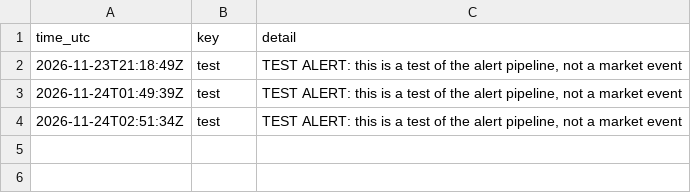
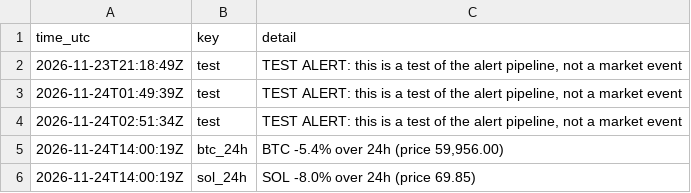
Before and after one commit to JonHagwood/crypto-data, a CSV file: data/alerts.csv, drawn as a sheet; the diff names each change by its address in the sheet, - before the commit and + after, or states it on an @@ line.

```diff
--- a/data/alerts.csv
+++ b/data/alerts.csv
+row 5: 2026-11-24T14:00:19Z | btc_24h | BTC -5.4% over 24h (price 59,956.00)
+row 6: 2026-11-24T14:00:19Z | sol_24h | SOL -8.0% over 24h (price 69.85)
```
Also changed, not shown: data/deribit_btc.csv, data/news.csv, 5 other files.
